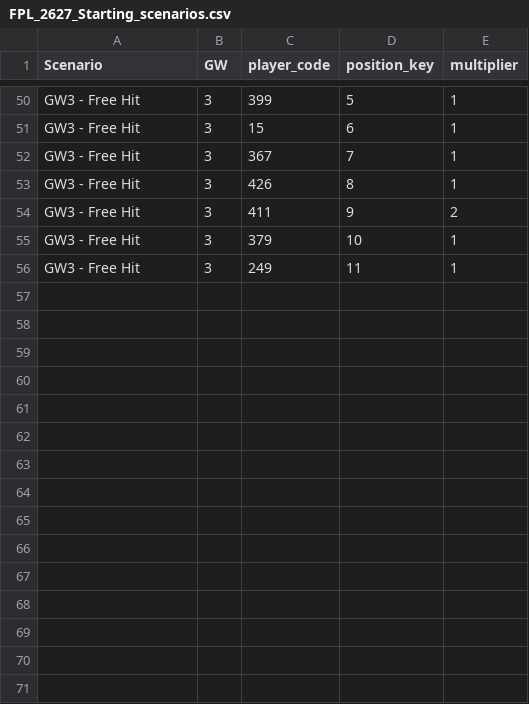
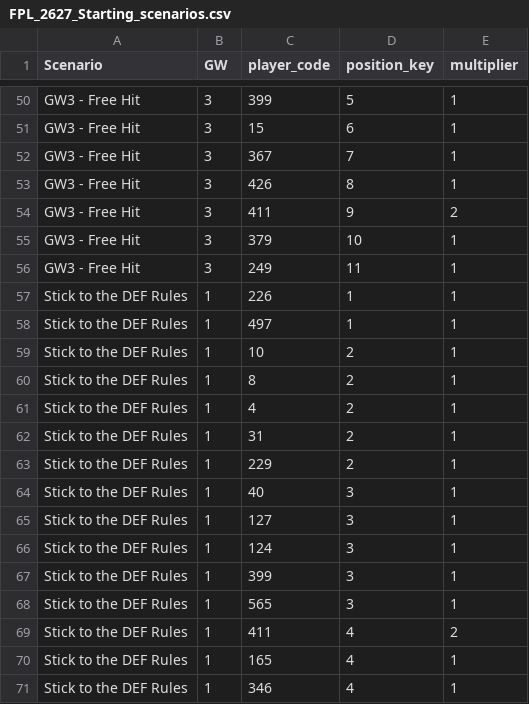
Before and after one commit to rogers1000/fpl, a CSV file: inputs/FPL_2627_Starting_scenarios.csv, drawn as a sheet; only a part is shown, gaps mark what is left out; the diff names each change by its address in the sheet, - before the commit and + after, or states it on an @@ line.

Commit message:
Update FPL_2627_Starting_scenarios.csv
Added stick to the def rules

```diff
--- a/inputs/FPL_2627_Starting_scenarios.csv
+++ b/inputs/FPL_2627_Starting_scenarios.csv
+row 57: Stick to the DEF Rules | 1 | 226 | 1 | 1
+row 58: Stick to the DEF Rules | 1 | 497 | 1 | 1
+row 59: Stick to the DEF Rules | 1 | 10 | 2 | 1
+row 60: Stick to the DEF Rules | 1 | 8 | 2 | 1
+row 61: Stick to the DEF Rules | 1 | 4 | 2 | 1
+row 62: Stick to the DEF Rules | 1 | 31 | 2 | 1
+row 63: Stick to the DEF Rules | 1 | 229 | 2 | 1
+row 64: Stick to the DEF Rules | 1 | 40 | 3 | 1
+row 65: Stick to the DEF Rules | 1 | 127 | 3 | 1
+row 66: Stick to the DEF Rules | 1 | 124 | 3 | 1
+row 67: Stick to the DEF Rules | 1 | 399 | 3 | 1
+row 68: Stick to the DEF Rules | 1 | 565 | 3 | 1
+row 69: Stick to the DEF Rules | 1 | 411 | 4 | 2
+row 70: Stick to the DEF Rules | 1 | 165 | 4 | 1
+row 71: Stick to the DEF Rules | 1 | 346 | 4 | 1
```
